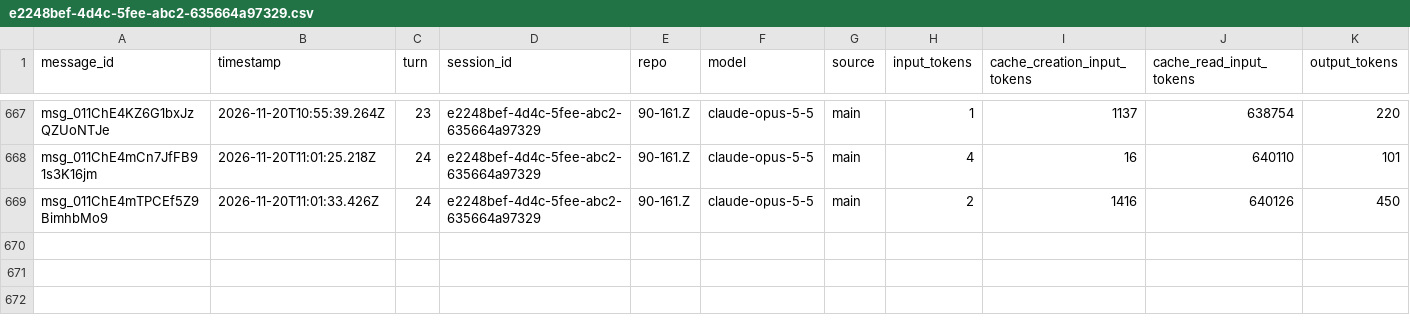
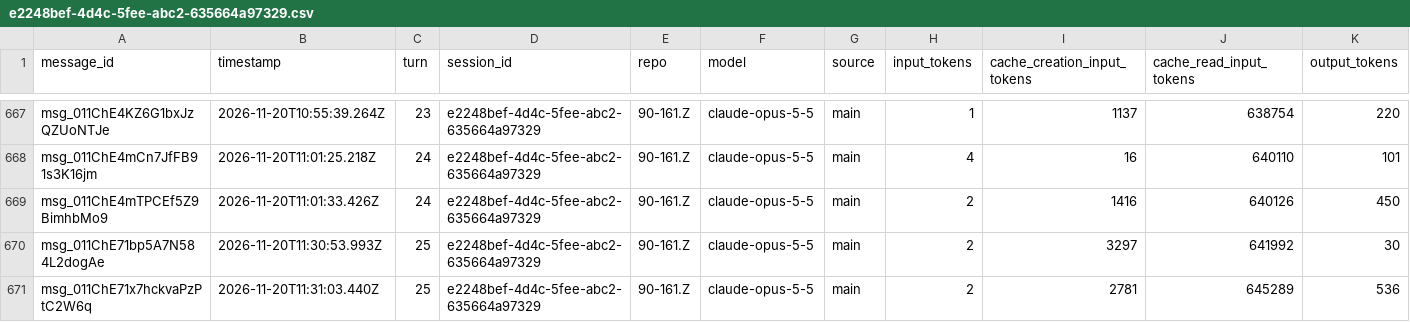
Before and after one commit to rhope-ops/90-161.Z, a CSV file: sessions/e2248bef-4d4c-5fee-abc2-635664a97329.csv, drawn as a sheet; only a part is shown, gaps mark what is left out.

```diff
--- a/sessions/e2248bef-4d4c-5fee-abc2-635664a97329.csv
+++ b/sessions/e2248bef-4d4c-5fee-abc2-635664a97329.csv
@@ -669 +669,3 @@ msg_011ChE4mCn7JfFB91s3K16jm,2026-11-20T11:01:25.218Z,24,e2248bef-4d4c-5fee-abc2
 msg_011ChE4mTPCEf5Z9BimhbMo9,2026-11-20T11:01:33.426Z,24,e2248bef-4d4c-5fee-abc2-635664a97329,90-161.Z,claude-opus-5-5,main,2,1416,640126,450
+msg_011ChE71bp5A7N584L2dogAe,2026-11-20T11:30:53.993Z,25,e2248bef-4d4c-5fee-abc2-635664a97329,90-161.Z,claude-opus-5-5,main,2,3297,641992,30
+msg_011ChE71x7hckvaPzPtC2W6q,2026-11-20T11:31:03.440Z,25,e2248bef-4d4c-5fee-abc2-635664a97329,90-161.Z,claude-opus-5-5,main,2,2781,645289,536
```
